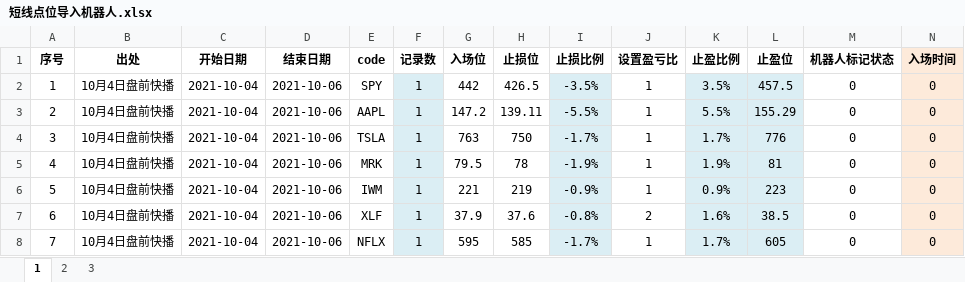
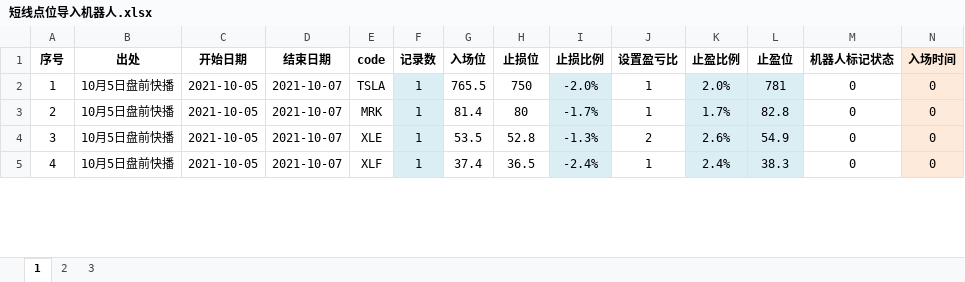
Before and after one commit to zxcvbnm3260/ChristopherShen, an Excel workbook: 短线点位导入机器人.xlsx, sheet 1, drawn as a sheet; only a part is shown; values as stored, in another font and other column widths than the file's, no borders; removed rows and columns are numbered as before the commit, all else as after; rows hold the shown columns only; the diff covers the shown part only; the diff names each change by its address in the sheet, - before the commit and + after, or states it on an @@ line.

```diff
--- a/短线点位导入机器人.xlsx (sheet 1)
+++ b/短线点位导入机器人.xlsx (sheet 1)
-row 2: 1 | 10月4日盘前快播 | 2021-10-04 | 2021-10-06 | SPY | 1 | 442 | 426.5 | -3.5% | 1 | 3.5% | 457.5 | 0 | 0
-row 3: 2 | 10月4日盘前快播 | 2021-10-04 | 2021-10-06 | AAPL | 1 | 147.2 | 139.11 | -5.5% | 1 | 5.5% | 155.29 | 0 | 0
@@ column A (序号) renumbered from row 2 down @@
-B2:B3 (出处): 10月4日盘前快播
+B2:B3 (出处): 10月5日盘前快播
-C2:C3 (开始日期): 2021-10-04
+C2:C3 (开始日期): 2021-10-05
-D2:D3 (结束日期): 2021-10-06
+D2:D3 (结束日期): 2021-10-07
-G2 (入场位): 763
+G2 (入场位): 765.5
-I2 (止损比例): -1.7%
+I2 (止损比例): -2.0%
-K2 (止盈比例): 1.7%
+K2 (止盈比例): 2.0%
-L2 (止盈位): 776
+L2 (止盈位): 781
-G3 (入场位): 79.5
+G3 (入场位): 81.4
-H3 (止损位): 78
+H3 (止损位): 80
-I3 (止损比例): -1.9%
+I3 (止损比例): -1.7%
-K3 (止盈比例): 1.9%
+K3 (止盈比例): 1.7%
-L3 (止盈位): 81
+L3 (止盈位): 82.8
-row 6: 5 | 10月4日盘前快播 | 2021-10-04 | 2021-10-06 | IWM | 1 | 221 | 219 | -0.9% | 1 | 0.9% | 223 | 0 | 0
-B4:B5 (出处): 10月4日盘前快播
+B4:B5 (出处): 10月5日盘前快播
-C4:C5 (开始日期): 2021-10-04
+C4:C5 (开始日期): 2021-10-05
-D4:D5 (结束日期): 2021-10-06
+D4:D5 (结束日期): 2021-10-07
-E4 (code): XLF
+E4 (code): XLE
-G4 (入场位): 37.9
+G4 (入场位): 53.5
-H4 (止损位): 37.6
+H4 (止损位): 52.8
-I4 (止损比例): -0.8%
+I4 (止损比例): -1.3%
-K4 (止盈比例): 1.6%
+K4 (止盈比例): 2.6%
-L4 (止盈位): 38.5
+L4 (止盈位): 54.9
-E5 (code): NFLX
+E5 (code): XLF
-G5 (入场位): 595
+G5 (入场位): 37.4
-H5 (止损位): 585
+H5 (止损位): 36.5
-I5 (止损比例): -1.7%
+I5 (止损比例): -2.4%
-K5 (止盈比例): 1.7%
+K5 (止盈比例): 2.4%
-L5 (止盈位): 605
+L5 (止盈位): 38.3
```
Also changed, not shown: 3 removed rows and 76 edited cells elsewhere in this sheet, formulas that keep their value, stock_list完整版.xlsx, 1 other file.
